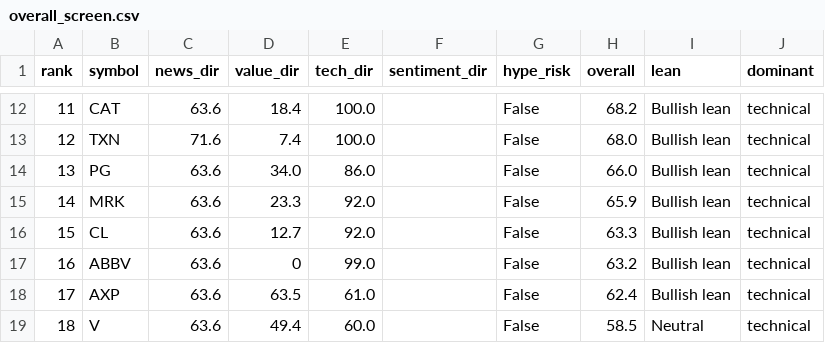
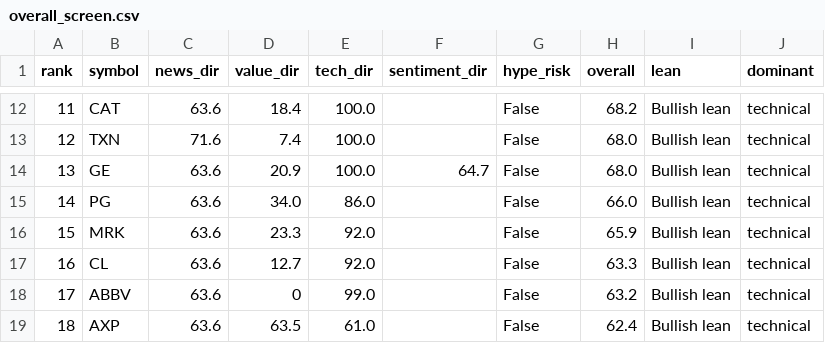
Before and after one commit to zhoze/claude-code, a CSV file: value-screener/data/results/overall_screen.csv, drawn as a sheet; only a part is shown, gaps mark what is left out; the shorter side is filled out with more unchanged rows; addresses are those after the commit; the diff names each change by its address in the sheet, - before the commit and + after, or states it on an @@ line.

```diff
--- a/value-screener/data/results/overall_screen.csv
+++ b/value-screener/data/results/overall_screen.csv
+row 14: 13 | GE | 63.6 | 20.9 | 100.0 | 64.7 | False | 68.0 | Bullish lean | technical
@@ column A (rank) renumbered from row 15 down @@
```
Also changed, not shown: value-screener/data/fundamentals.csv, value-screener/data/results/screen_results.csv, 4 other files.
